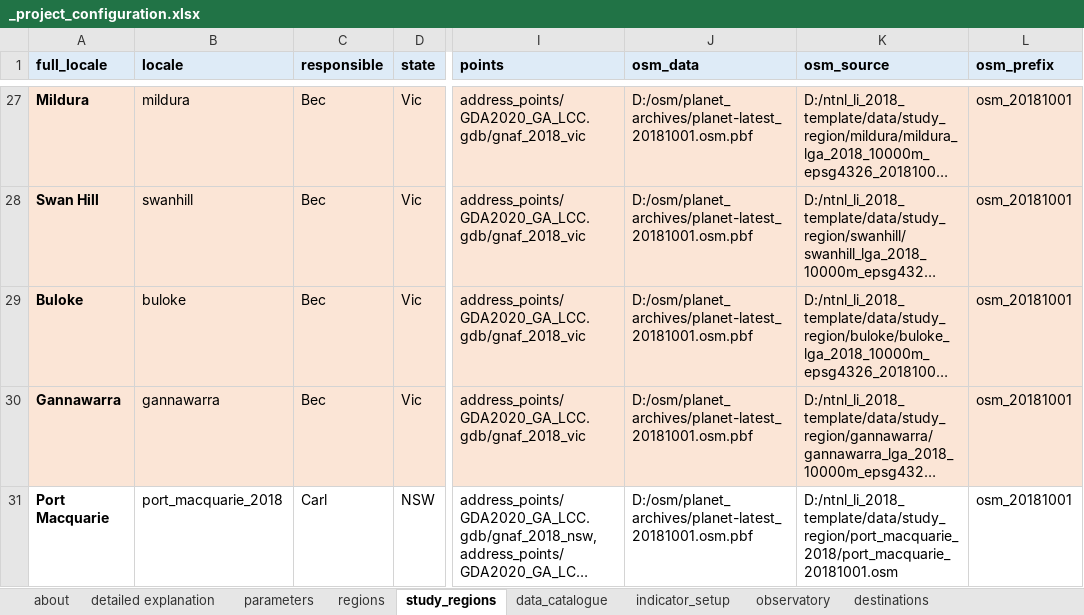
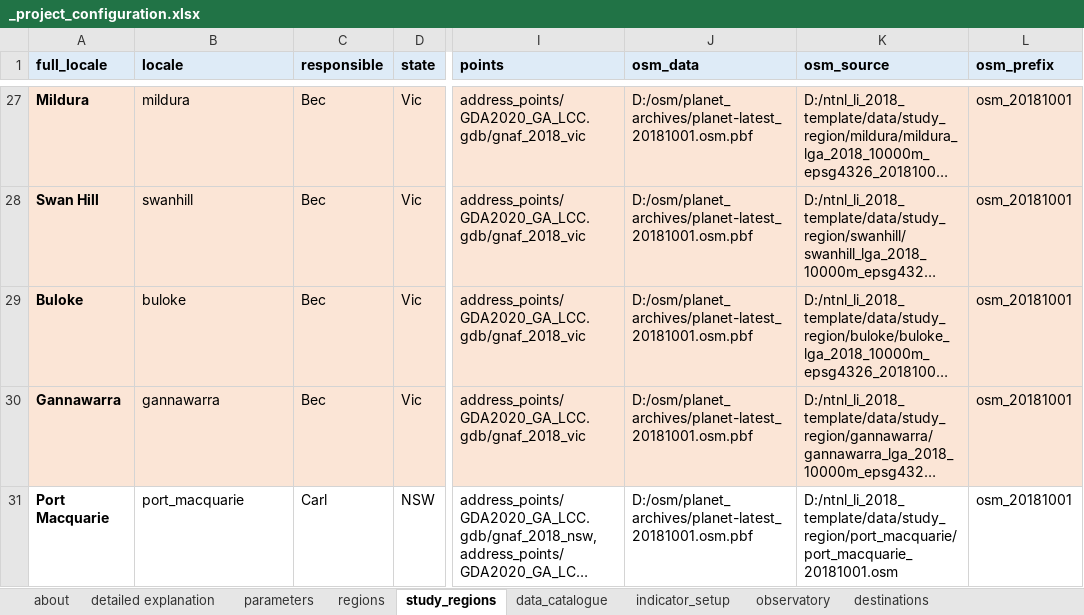
Before and after one commit to healthy-liveable-cities/australian-national-liveability-study, an Excel workbook: _project_configuration.xlsx, sheet study_regions, drawn as a sheet; only a part is shown, gaps mark what is left out; long unchanged cells end in …; values as stored, in another font and other column widths than the file's, no borders; the diff names each change by its address in the sheet, - before the commit and + after, or states it on an @@ line.

```diff
--- a/_project_configuration.xlsx (sheet study_regions)
+++ b/_project_configuration.xlsx (sheet study_regions)
-B31 (locale): port_macquarie_2018
+B31 (locale): port_macquarie
-K31 (osm_source): D:/ntnl_li_2018_template/data/study_region/port_macquarie_2018/port_macquarie_20181001.osm
+K31 (osm_source): D:/ntnl_li_2018_template/data/study_region/port_macquarie/port_macquarie_20181001.osm
```
Also changed, not shown: sheet observatory, sheet parameters, sheet detailed explanation, 2 other files.
